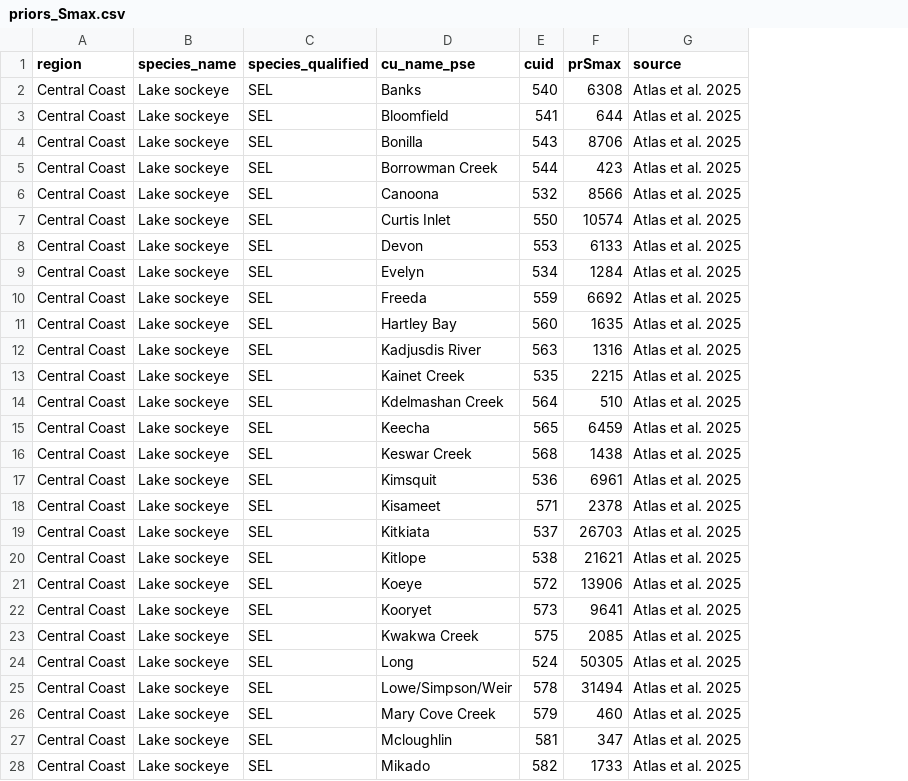
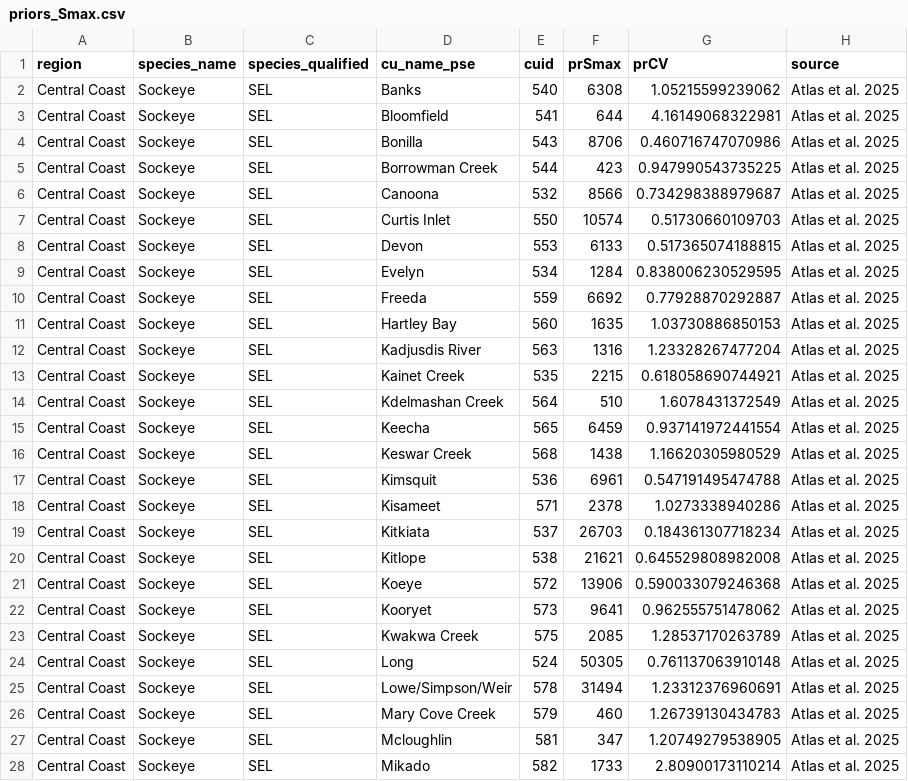
Before and after one commit to salmonwatersheds/population-indicators, a CSV file: biological-status/data/priors_Smax.csv, drawn as a sheet; only a part is shown; the diff covers the shown part only; the diff names each change by its address in the sheet, - before the commit and + after, or states it on an @@ line.

Commit message:
Updating the script and file with using the prCV from Atlas et al 2025 (only prSmax was used before and prCV= 0.3 was used).

```diff
--- a/biological-status/data/priors_Smax.csv
+++ b/biological-status/data/priors_Smax.csv
+column G (prCV), rows 2-28: 1.05215599239062 | 4.16149068322981 | 0.460716747070986 | 0.947990543735225 | 0.734298388979687 | 0.51730660109703 | 0.517365074188815 | 0.838006230529595 | 0.77928870292887 | 1.03730886850153 | 1.23328267477204 | 0.618058690744921 | 1.6078431372549 | 0.937141972441554 | 1.16620305980529 | 0.547191495474788 | 1.0273338940286 | 0.184361307718234 | 0.645529808982008 | 0.590033079246368 | 0.962555751478062 | 1.28537170263789 | 0.761137063910148 | 1.23312376960691 | 1.26739130434783 | 1.20749279538905 | 2.80900173110214
-B2:B28 (species_name): Lake sockeye
+B2:B28 (species_name): Sockeye
```
Also changed, not shown: 40 edited cells elsewhere in this file, 2 other files.
